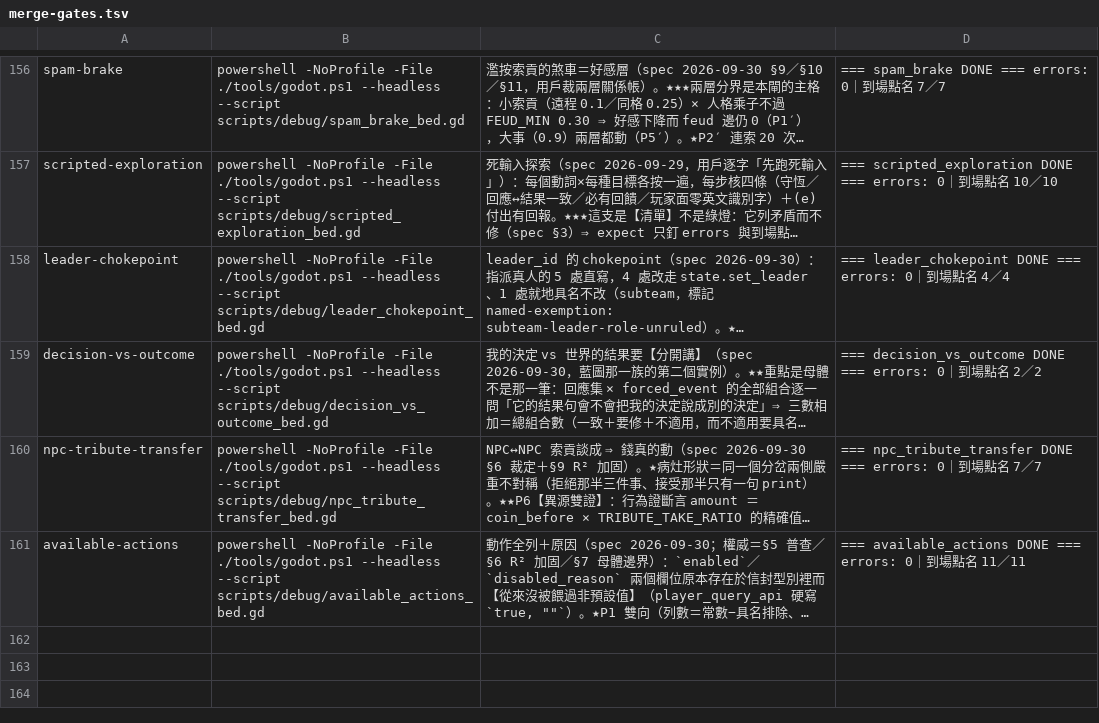
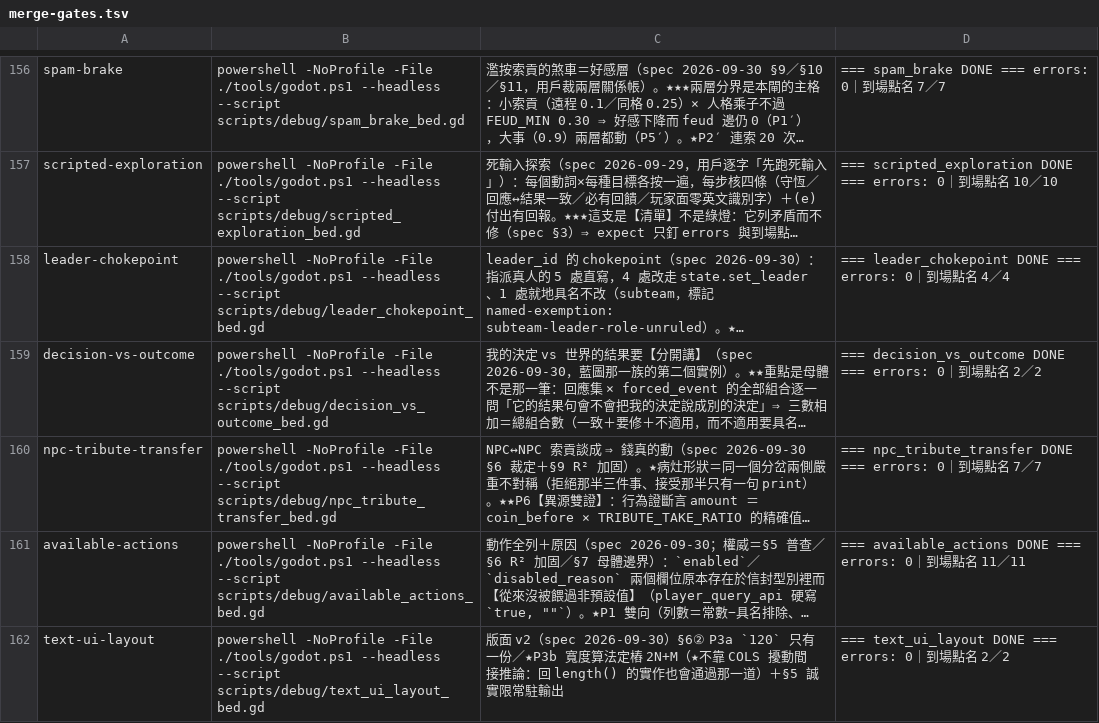
Before and after one commit to ivanlin630/demo, a TSV file: docs/process/merge-gates.tsv, drawn as a sheet; only a part is shown, gaps mark what is left out; long unchanged cells end in …; the diff names each change by its address in the sheet, - before the commit and + after, or states it on an @@ line.

```diff
--- a/docs/process/merge-gates.tsv
+++ b/docs/process/merge-gates.tsv
+row 162: text-ui-layout | powershell -NoProfile -File ./tools/godot.ps1 --headless --script scripts/debug/text_ui_layout_bed.gd | 版面 v2（spec 2026-09-30）§6② P3a `120` 只有一份／★P3b 寬度算法定樁 2N+M（★不靠 COLS 擾動間接推論：回 length() 的實作也會通過那一道）＋§5 誠實限常駐輸出 | === text_ui_layout DONE === errors: 0｜到場點名 2／2
```
Also changed, not shown: 2 other files.
